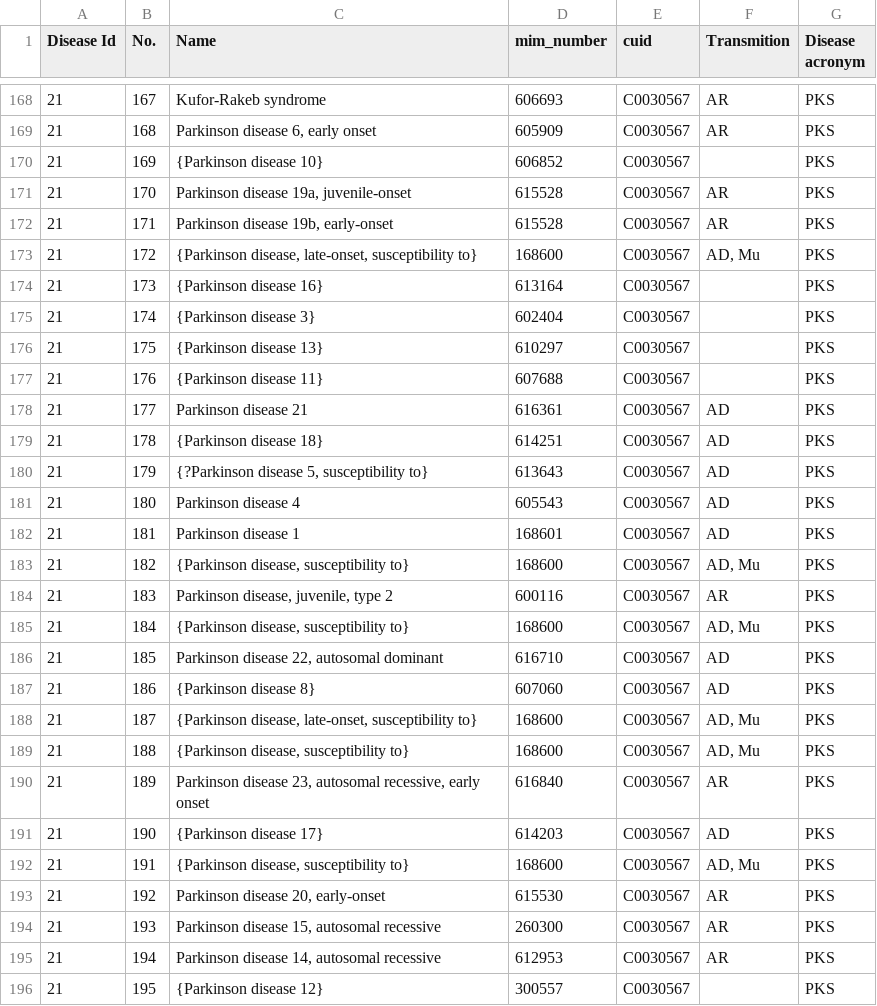
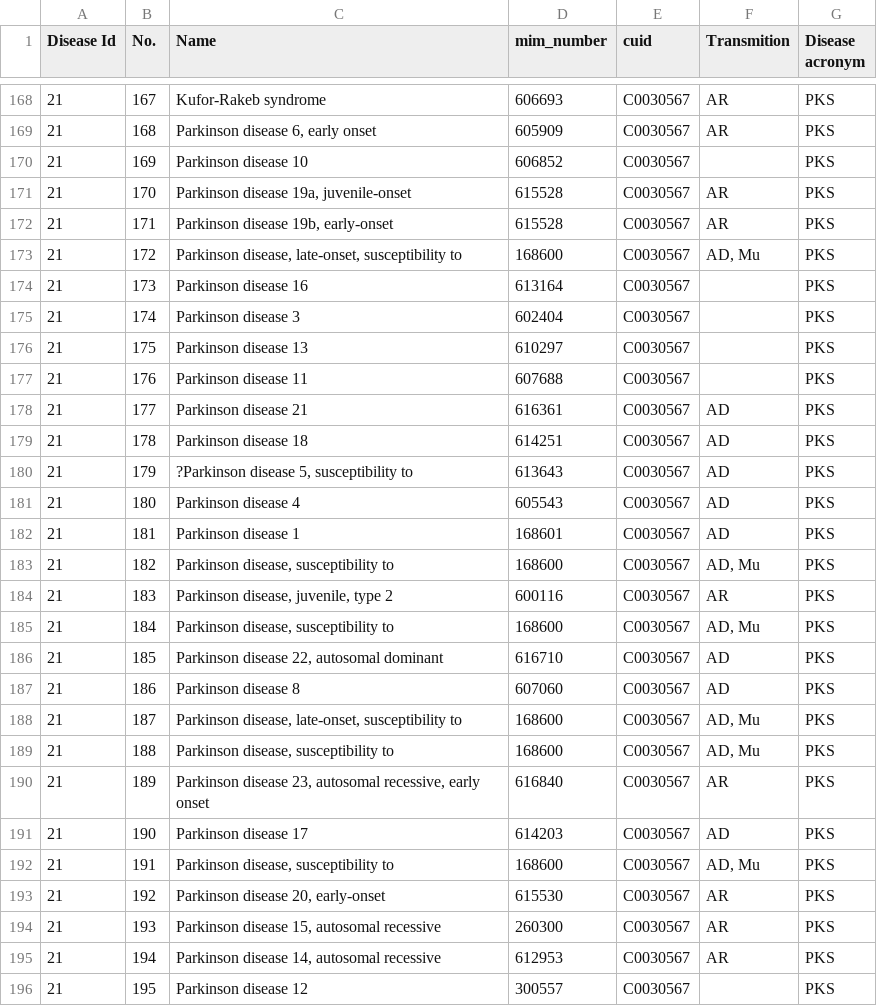
Before and after one commit to elprofe-ivan/sara, a CSV file: data/email_attachments/diseases.csv, drawn as a sheet; only a part is shown, gaps mark what is left out; the diff covers the shown part only.

Commit message:
Update diseases.csv

```diff
--- a/data/email_attachments/diseases.csv
+++ b/data/email_attachments/diseases.csv
@@ -169,25 +169,25 @@
 21;168;Parkinson disease 6, early onset;605909; C0030567;AR;PKS
-21;169;{Parkinson disease 10};606852; C0030567;;PKS
+21;169;Parkinson disease 10;606852; C0030567;;PKS
 21;170;Parkinson disease 19a, juvenile-onset;615528; C0030567;AR;PKS
 21;171;Parkinson disease 19b, early-onset;615528; C0030567;AR;PKS
-21;172;{Parkinson disease, late-onset, susceptibility to};168600; C0030567;AD, Mu;PKS
-21;173;{Parkinson disease 16};613164; C0030567;;PKS
-21;174;{Parkinson disease 3};602404; C0030567;;PKS
-21;175;{Parkinson disease 13};610297; C0030567;;PKS
-21;176;{Parkinson disease 11};607688; C0030567;;PKS
+21;172;Parkinson disease, late-onset, susceptibility to;168600; C0030567;AD, Mu;PKS
+21;173;Parkinson disease 16;613164; C0030567;;PKS
+21;174;Parkinson disease 3;602404; C0030567;;PKS
+21;175;Parkinson disease 13;610297; C0030567;;PKS
+21;176;Parkinson disease 11;607688; C0030567;;PKS
 21;177;Parkinson disease 21;616361; C0030567;AD;PKS
-21;178;{Parkinson disease 18};614251; C0030567;AD;PKS
-21;179;{?Parkinson disease 5, susceptibility to};613643; C0030567;AD;PKS
+21;178;Parkinson disease 18;614251; C0030567;AD;PKS
+21;179;?Parkinson disease 5, susceptibility to;613643; C0030567;AD;PKS
 21;180;Parkinson disease 4;605543; C0030567;AD;PKS
 21;181;Parkinson disease 1;168601; C0030567;AD;PKS
-21;182;{Parkinson disease, susceptibility to};168600; C0030567;AD, Mu;PKS
+21;182;Parkinson disease, susceptibility to;168600; C0030567;AD, Mu;PKS
 21;183;Parkinson disease, juvenile, type 2;600116; C0030567;AR;PKS
-21;184;{Parkinson disease, susceptibility to};168600; C0030567;AD, Mu;PKS
+21;184;Parkinson disease, susceptibility to;168600; C0030567;AD, Mu;PKS
 21;185;Parkinson disease 22, autosomal dominant;616710; C0030567;AD;PKS
-21;186;{Parkinson disease 8};607060; C0030567;AD;PKS
-21;187;{Parkinson disease, late-onset, susceptibility to};168600; C0030567;AD, Mu;PKS
-21;188;{Parkinson disease, susceptibility to};168600; C0030567;AD, Mu;PKS
+21;186;Parkinson disease 8;607060; C0030567;AD;PKS
+21;187;Parkinson disease, late-onset, susceptibility to;168600; C0030567;AD, Mu;PKS
+21;188;Parkinson disease, susceptibility to;168600; C0030567;AD, Mu;PKS
 21;189;Parkinson disease 23, autosomal recessive, early onset;616840; C0030567;AR;PKS
-21;190;{Parkinson disease 17};614203; C0030567;AD;PKS
-21;191;{Parkinson disease, susceptibility to};168600; C0030567;AD, Mu;PKS
+21;190;Parkinson disease 17;614203; C0030567;AD;PKS
+21;191;Parkinson disease, susceptibility to;168600; C0030567;AD, Mu;PKS
 21;192;Parkinson disease 20, early-onset;615530; C0030567;AR;PKS
@@ -195,2 +195,2 @@
 21;194;Parkinson disease 14, autosomal recessive;612953; C0030567;AR;PKS
-21;195;{Parkinson disease 12};300557; C0030567;;PKS
+21;195;Parkinson disease 12;300557; C0030567;;PKS
```
Also changed, not shown: 1 edited cell elsewhere in this file, 1 other file.
